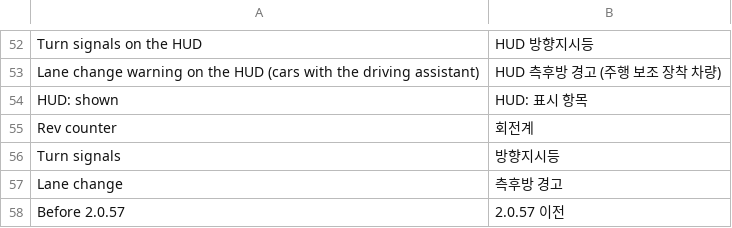
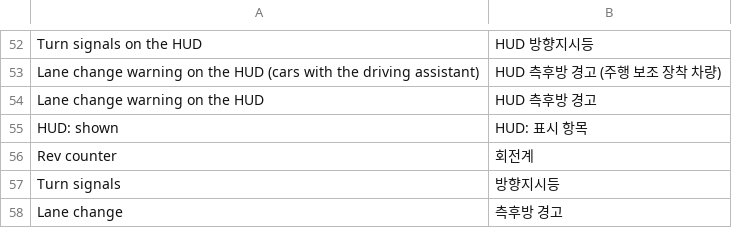
Before and after one commit to akakingj/myapp-id7, a TSV file: kit/runtime/locales/ko.tsv, drawn as a sheet; only a part is shown, gaps mark what is left out; the shorter side is filled out with more unchanged rows.

```diff
--- a/kit/runtime/locales/ko.tsv
+++ b/kit/runtime/locales/ko.tsv
@@ -53,2 +53,3 @@ Turn signals on the HUD	HUD 방향지시등
 Lane change warning on the HUD (cars with the driving assistant)	HUD 측후방 경고 (주행 보조 장착 차량)
+Lane change warning on the HUD	HUD 측후방 경고
 HUD: shown	HUD: 표시 항목
```
Also changed, not shown: 10 other files.
